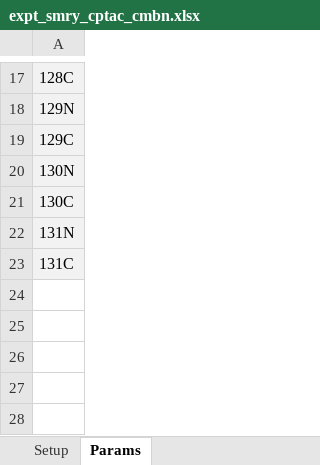
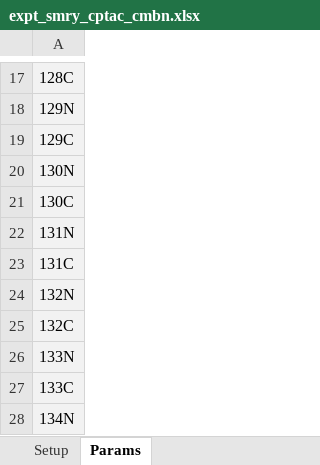
Before and after one commit to qzhang503/proteoQDA, an Excel workbook: inst/extdata/expt_smry_cptac_cmbn.xlsx, sheet Params, drawn as a sheet; only a part is shown, gaps mark what is left out; values as stored, in another font and other column widths than the file's, no borders; the diff names each change by its address in the sheet, - before the commit and + after, or states it on an @@ line.

```diff
--- a/inst/extdata/expt_smry_cptac_cmbn.xlsx (sheet Params)
+++ b/inst/extdata/expt_smry_cptac_cmbn.xlsx (sheet Params)
+row 24: 132N
+row 25: 132C
+row 26: 133N
+row 27: 133C
+row 28: 134N
```
Also changed, not shown: inst/extdata/expt_smry_cptac_gl.xlsx, inst/extdata/expt_smry_ref_w2.xlsx, 46 other files.
